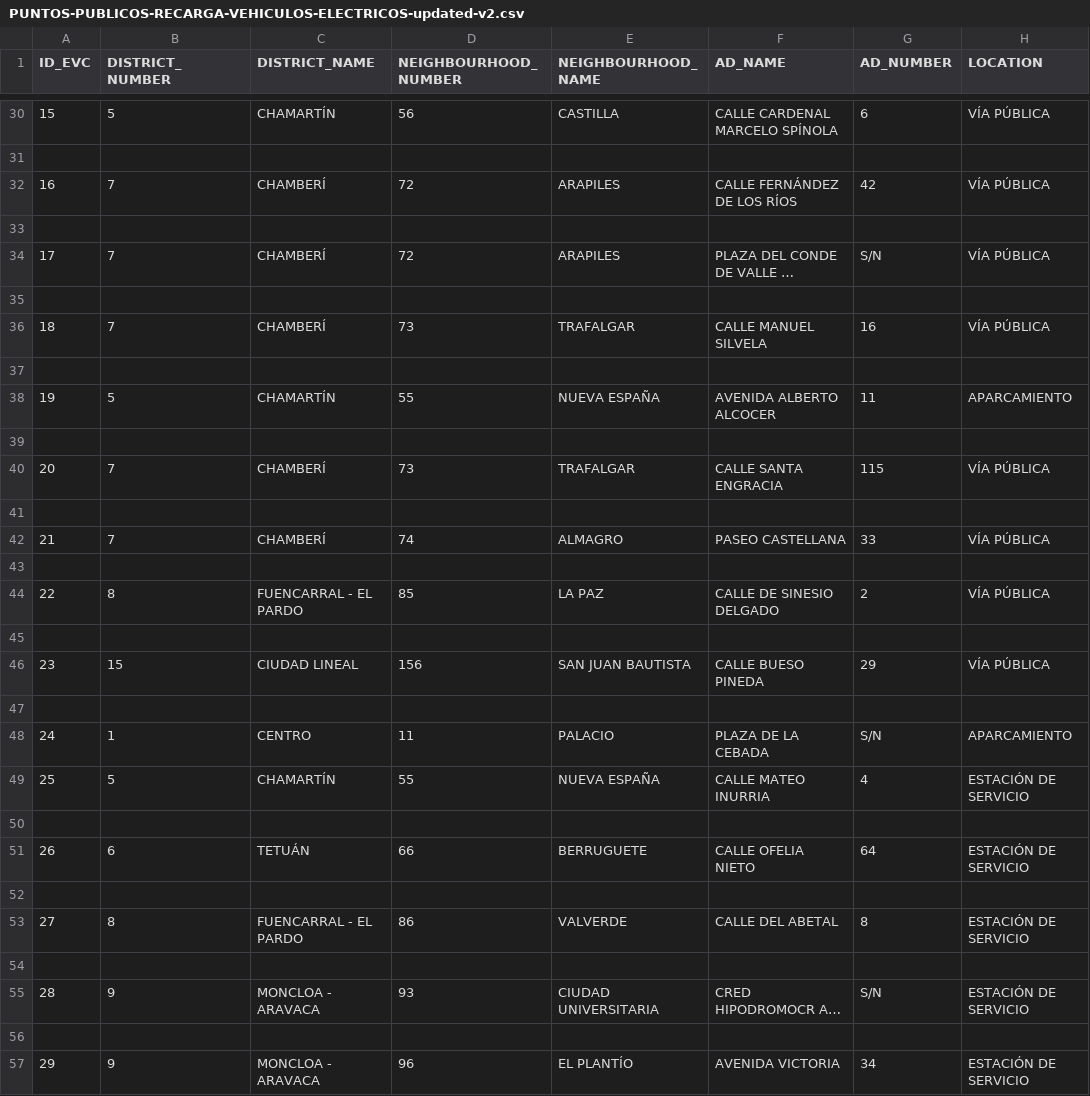
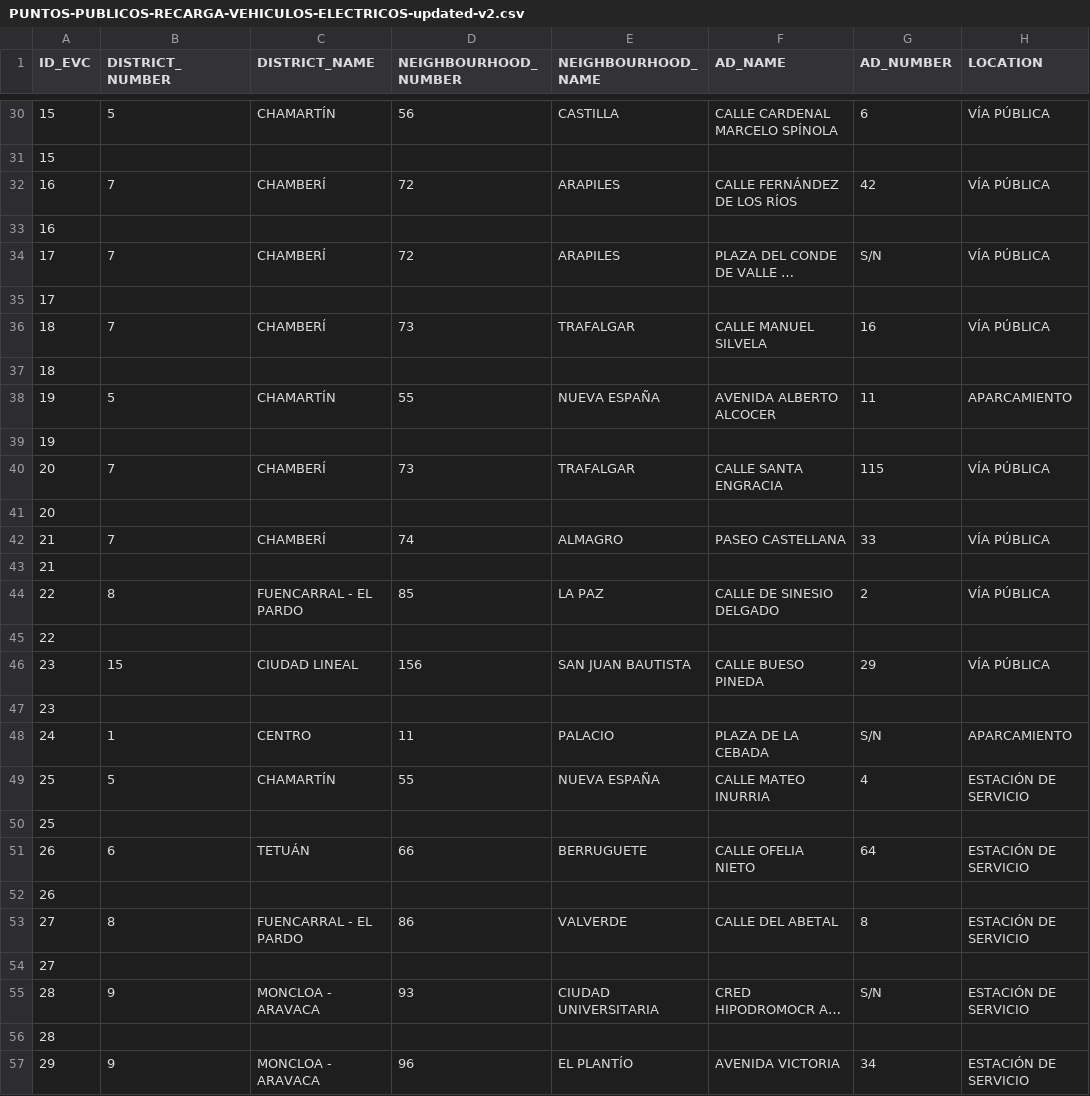
Before and after one commit to alexisimo/Curso2022-2023, a CSV file: HandsOn/Group02/csv/PUNTOS-PUBLICOS-RECARGA-VEHICULOS-ELECTRICOS-updated-v2.csv, drawn as a sheet; only a part is shown, gaps mark what is left out; long unchanged cells end in …; the diff covers the shown part only; the diff names each change by its address in the sheet, - before the commit and + after, or states it on an @@ line.

```diff
--- a/HandsOn/Group02/csv/PUNTOS-PUBLICOS-RECARGA-VEHICULOS-ELECTRICOS-updated-v2.csv
+++ b/HandsOn/Group02/csv/PUNTOS-PUBLICOS-RECARGA-VEHICULOS-ELECTRICOS-updated-v2.csv
-A31 (ID_EVC): (empty)
+A31 (ID_EVC): 15
-A33 (ID_EVC): (empty)
+A33 (ID_EVC): 16
-A35 (ID_EVC): (empty)
+A35 (ID_EVC): 17
-A37 (ID_EVC): (empty)
+A37 (ID_EVC): 18
-A39 (ID_EVC): (empty)
+A39 (ID_EVC): 19
-A41 (ID_EVC): (empty)
+A41 (ID_EVC): 20
-A43 (ID_EVC): (empty)
+A43 (ID_EVC): 21
-A45 (ID_EVC): (empty)
+A45 (ID_EVC): 22
-A47 (ID_EVC): (empty)
+A47 (ID_EVC): 23
-A50 (ID_EVC): (empty)
+A50 (ID_EVC): 25
-A52 (ID_EVC): (empty)
+A52 (ID_EVC): 26
-A54 (ID_EVC): (empty)
+A54 (ID_EVC): 27
-A56 (ID_EVC): (empty)
+A56 (ID_EVC): 28
```
Also changed, not shown: 51 edited cells elsewhere in this file, 1 other file.
